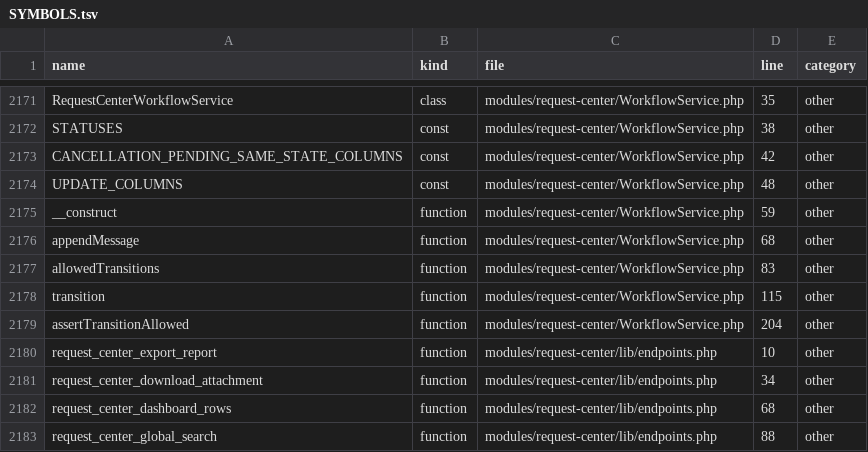
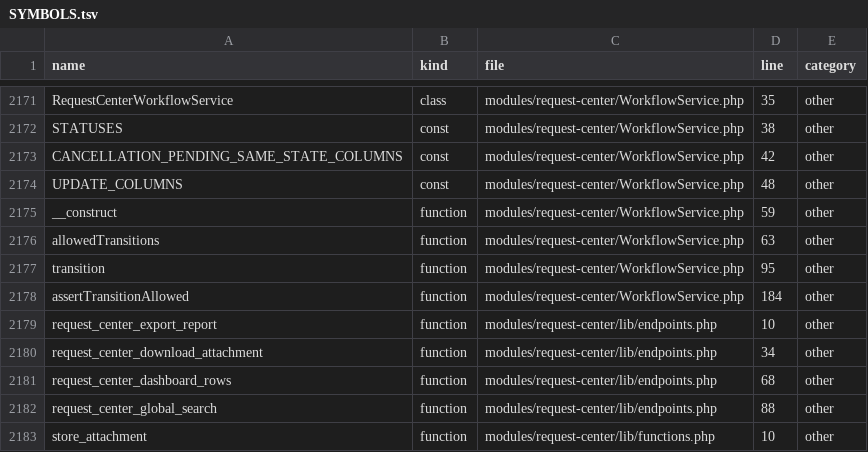
Before and after one commit to alirezarahimy-code/ticket, a TSV file: docs/system-map/SYMBOLS.tsv, drawn as a sheet; only a part is shown, gaps mark what is left out; the shorter side is filled out with more unchanged rows.

```diff
--- a/docs/system-map/SYMBOLS.tsv
+++ b/docs/system-map/SYMBOLS.tsv
@@ -2175,6 +2175,5 @@ UPDATE_COLUMNS	const	modules/request-center/WorkflowService.php	48	other
 __construct	function	modules/request-center/WorkflowService.php	59	other
-appendMessage	function	modules/request-center/WorkflowService.php	68	other
-allowedTransitions	function	modules/request-center/WorkflowService.php	83	other
-transition	function	modules/request-center/WorkflowService.php	115	other
-assertTransitionAllowed	function	modules/request-center/WorkflowService.php	204	other
+allowedTransitions	function	modules/request-center/WorkflowService.php	63	other
+transition	function	modules/request-center/WorkflowService.php	95	other
+assertTransitionAllowed	function	modules/request-center/WorkflowService.php	184	other
 request_center_export_report	function	modules/request-center/lib/endpoints.php	10	other
```
Also changed, not shown: docs/system-map/FILES.tsv, docs/system-map/ROUTES.tsv, 4 other files.
